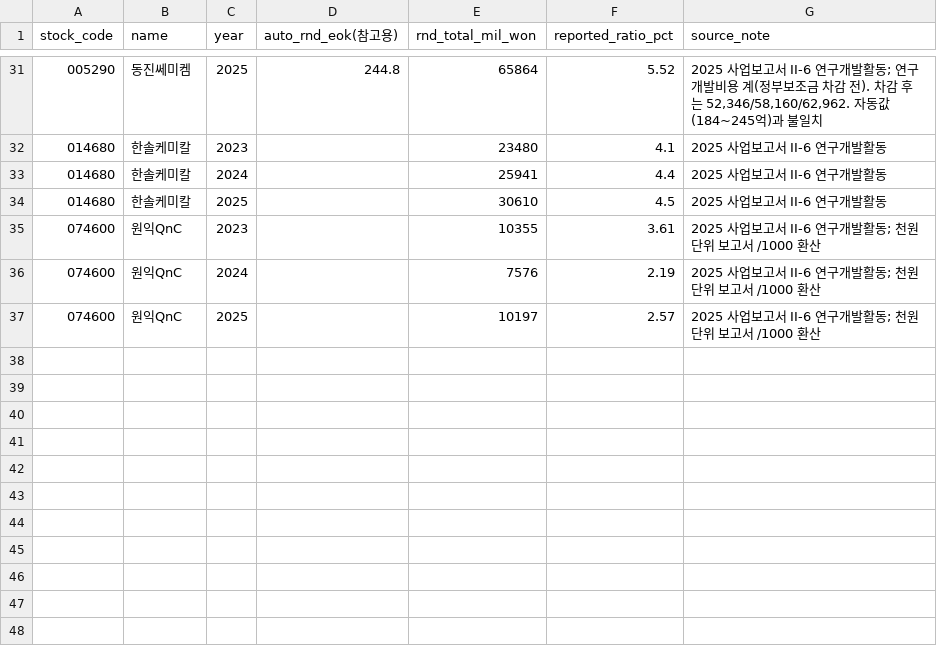
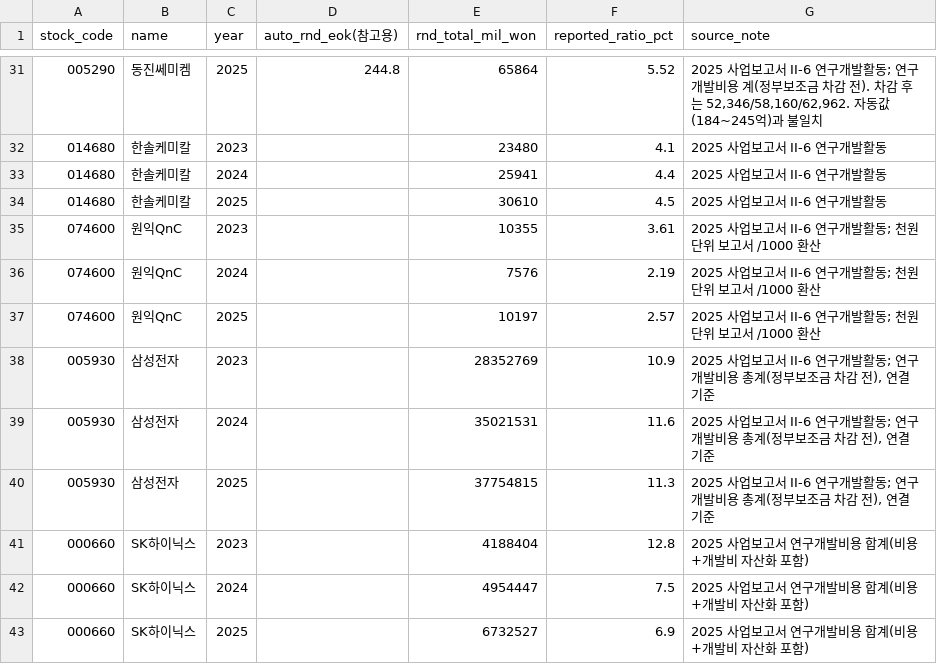
Before and after one commit to dydtjr2626/semicondutor-rnd-tracker, a CSV file: data/manual/rnd_manual.csv, drawn as a sheet; only a part is shown, gaps mark what is left out; the diff names each change by its address in the sheet, - before the commit and + after, or states it on an @@ line.

```diff
--- a/data/manual/rnd_manual.csv
+++ b/data/manual/rnd_manual.csv
+row 38: 005930 | 삼성전자 | 2023 |  | 28352769 | 10.9 | 2025 사업보고서 II-6 연구개발활동; 연구개발비용 총계(정부보조금 차감 전), 연결 기준
+row 39: 005930 | 삼성전자 | 2024 |  | 35021531 | 11.6 | 2025 사업보고서 II-6 연구개발활동; 연구개발비용 총계(정부보조금 차감 전), 연결 기준
+row 40: 005930 | 삼성전자 | 2025 |  | 37754815 | 11.3 | 2025 사업보고서 II-6 연구개발활동; 연구개발비용 총계(정부보조금 차감 전), 연결 기준
+row 41: 000660 | SK하이닉스 | 2023 |  | 4188404 | 12.8 | 2025 사업보고서 연구개발비용 합계(비용+개발비 자산화 포함)
+row 42: 000660 | SK하이닉스 | 2024 |  | 4954447 | 7.5 | 2025 사업보고서 연구개발비용 합계(비용+개발비 자산화 포함)
+row 43: 000660 | SK하이닉스 | 2025 |  | 6732527 | 6.9 | 2025 사업보고서 연구개발비용 합계(비용+개발비 자산화 포함)
```
Also changed, not shown: companies.csv, data/processed/financials.csv, 27 other files.
